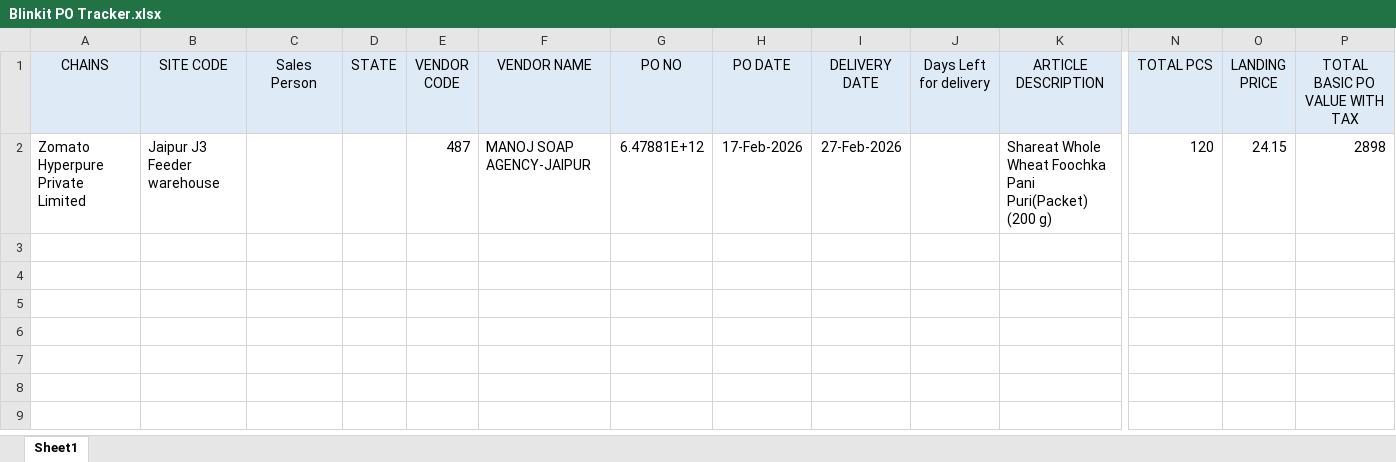
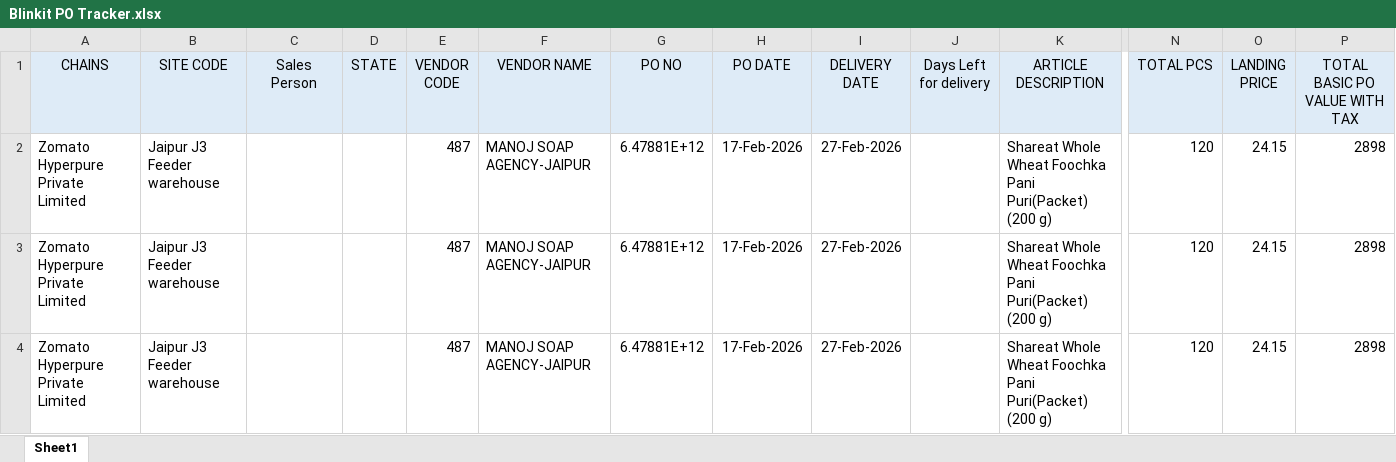
Before and after one commit to shareatmarketing-cell/blinkit-po, an Excel workbook: Blinkit PO Tracker.xlsx, sheet Sheet1, drawn as a sheet; only a part is shown, gaps mark what is left out; values as stored, in another font and other column widths than the file's, no borders; conditional formats not drawn; rows hold the shown columns only; the diff names each change by its address in the sheet, - before the commit and + after, or states it on an @@ line.

Commit message:
feat: Add FastAPI backend for PDF purchase order data extraction and Excel tracker management.

```diff
--- a/Blinkit PO Tracker.xlsx (sheet Sheet1)
+++ b/Blinkit PO Tracker.xlsx (sheet Sheet1)
+row 3: Zomato Hyperpure Private Limited | Jaipur J3 Feeder warehouse |  |  | 487 | MANOJ SOAP AGENCY-JAIPUR | 6.47881E+12 | 17-Feb-2026 | 27-Feb-2026 |  | Shareat Whole Wheat Foochka Pani Puri(Packet) (200 g) | 120 | 24.15 | 2898
+row 4: Zomato Hyperpure Private Limited | Jaipur J3 Feeder warehouse |  |  | 487 | MANOJ SOAP AGENCY-JAIPUR | 6.47881E+12 | 17-Feb-2026 | 27-Feb-2026 |  | Shareat Whole Wheat Foochka Pani Puri(Packet) (200 g) | 120 | 24.15 | 2898
```
Also changed, not shown: 2 other files.
